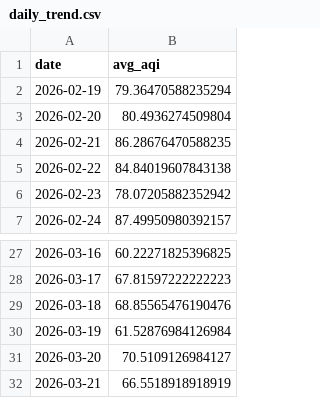
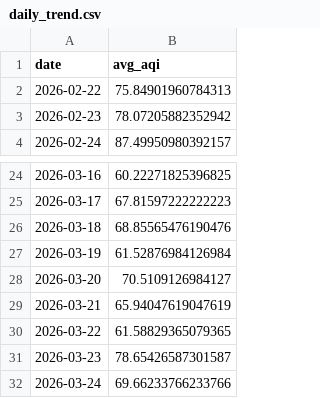
Before and after one commit to Mina030303/air-quality-monitoring, a CSV file: output/tables/daily_trend.csv, drawn as a sheet; only a part is shown, gaps mark what is left out.

```diff
--- a/output/tables/daily_trend.csv
+++ b/output/tables/daily_trend.csv
@@ -1,6 +1,3 @@
 date,avg_aqi
-2026-02-19,79.36470588235294
-2026-02-20,80.4936274509804
-2026-02-21,86.28676470588235
-2026-02-22,84.84019607843138
+2026-02-22,75.84901960784313
 2026-02-23,78.07205882352942
@@ -31,2 +28,5 @@
 2026-03-20,70.5109126984127
-2026-03-21,66.5518918918919
+2026-03-21,65.94047619047619
+2026-03-22,61.58829365079365
+2026-03-23,78.65426587301587
+2026-03-24,69.66233766233766
```
Also changed, not shown: output/tables/county_avg.csv, output/tables/high_pollution_hour_ratio.csv, 20 other files.
